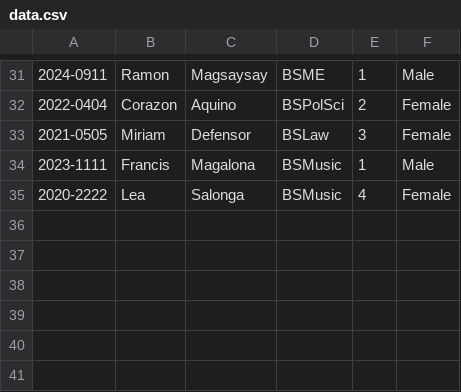
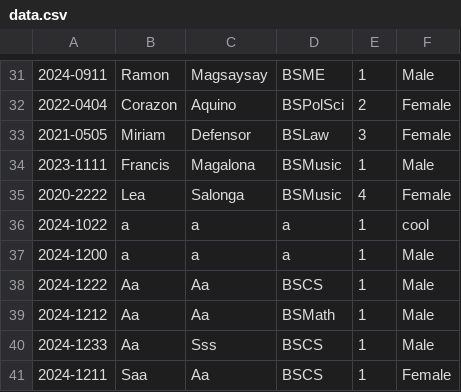
Before and after one commit to stebbn/Sibyl, a CSV file: data/data.csv, drawn as a sheet; only a part is shown, gaps mark what is left out; the diff names each change by its address in the sheet, - before the commit and + after, or states it on an @@ line.

```diff
--- a/data/data.csv
+++ b/data/data.csv
+row 36: 2024-1022 | a | a | a | 1 | cool
+row 37: 2024-1200 | a | a | a | 1 | Male
+row 38: 2024-1222 | Aa | Aa | BSCS | 1 | Male
+row 39: 2024-1212 | Aa | Aa | BSMath | 1 | Male
+row 40: 2024-1233 | Aa | Sss | BSCS | 1 | Male
+row 41: 2024-1211 | Saa | Aa | BSCS | 1 | Female
```
Also changed, not shown: 6 other files.
